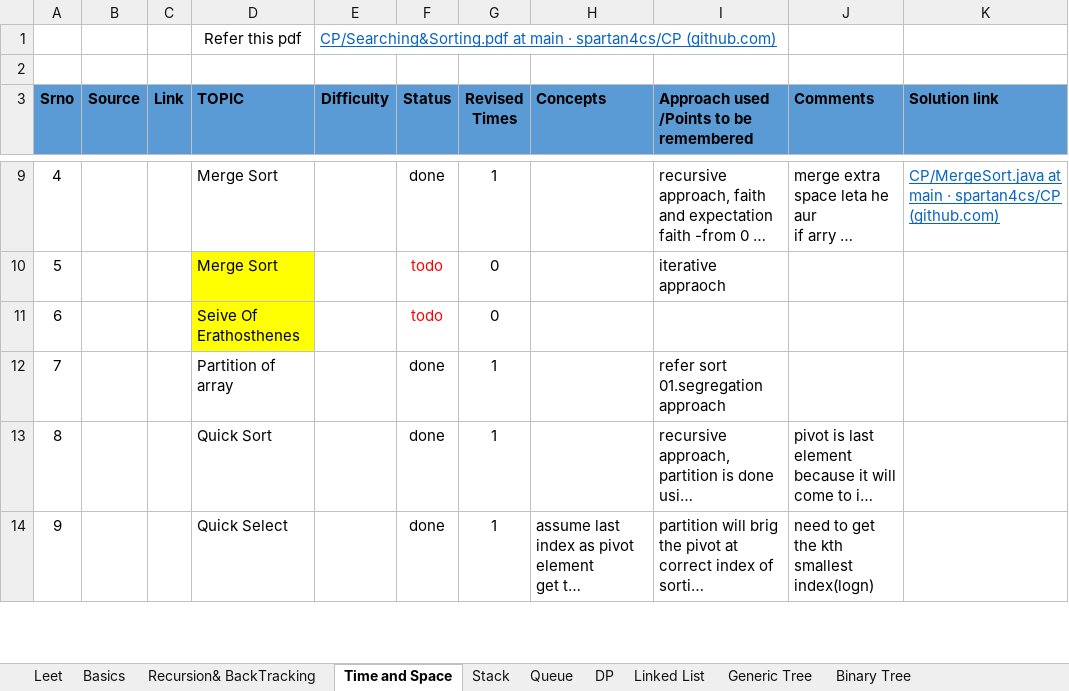
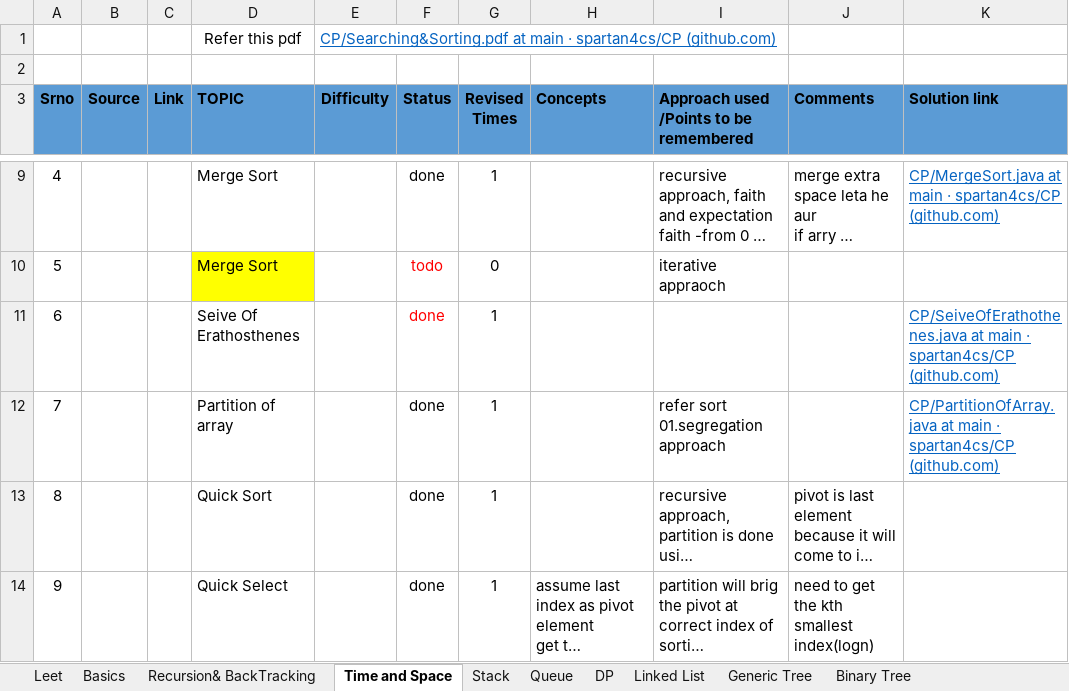
Before and after one commit to spartan4cs/CP, an Excel workbook: Revision.xlsx, sheet Time and Space, drawn as a sheet; only a part is shown, gaps mark what is left out; long unchanged cells end in …; values as stored, in another font and other column widths than the file's, no borders; the diff names each change by its address in the sheet, - before the commit and + after, or states it on an @@ line.

```diff
--- a/Revision.xlsx (sheet Time and Space)
+++ b/Revision.xlsx (sheet Time and Space)
-D11 fill: #FFFF00
+D11 fill: none
-F11 (Status): todo
+F11 (Status): done
-G11 (Revised Times): 0
+G11 (Revised Times): 1
-K11 (Solution link): (empty)
+K11 (Solution link): CP/SeiveOfErathothenes.java at main · spartan4cs/CP (github.com)
-K12 (Solution link): (empty)
+K12 (Solution link): CP/PartitionOfArray.java at main · spartan4cs/CP (github.com)
```
Also changed, not shown: 1 other file.
